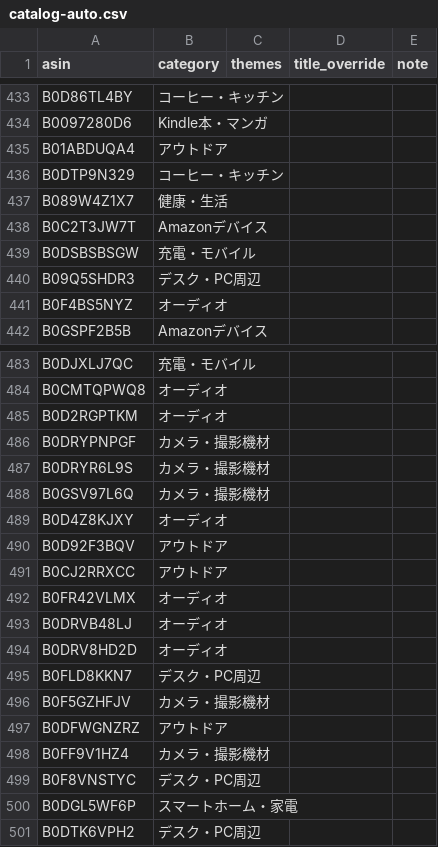
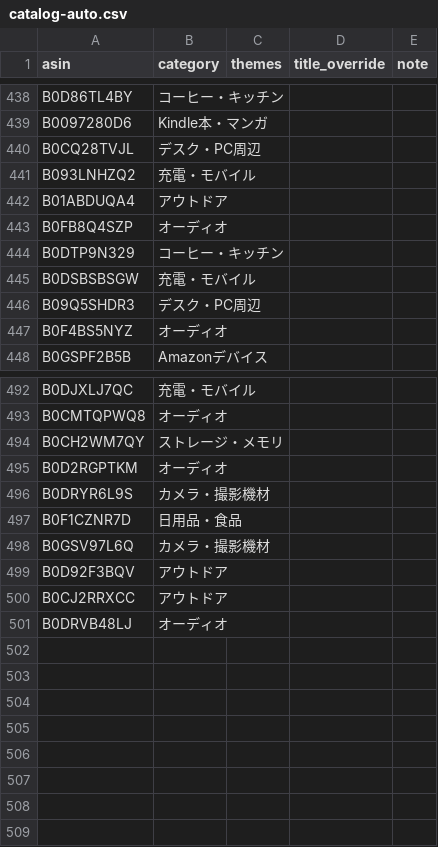
Before and after one commit to yokoichi/amazonsalematome, a CSV file: data/catalog-auto.csv, drawn as a sheet; only a part is shown, gaps mark what is left out; the diff covers the shown part only.

```diff
--- a/data/catalog-auto.csv
+++ b/data/catalog-auto.csv
@@ -434,6 +439,7 @@ B0D86TL4BY,コーヒー・キッチン,,,
 B0097280D6,Kindle本・マンガ,,,
+B0CQ28TVJL,デスク・PC周辺,,,
+B093LNHZQ2,充電・モバイル,,,
 B01ABDUQA4,アウトドア,,,
+B0FB8Q4SZP,オーディオ,,,
 B0DTP9N329,コーヒー・キッチン,,,
-B089W4Z1X7,健康・生活,,,
-B0C2T3JW7T,Amazonデバイス,,,
 B0DSBSBSGW,充電・モバイル,,,
@@ -484,18 +493,9 @@ B0DJXLJ7QC,充電・モバイル,,,
 B0CMTQPWQ8,オーディオ,,,
+B0CH2WM7QY,ストレージ・メモリ,,,
 B0D2RGPTKM,オーディオ,,,
-B0DRYPNPGF,カメラ・撮影機材,,,
 B0DRYR6L9S,カメラ・撮影機材,,,
+B0F1CZNR7D,日用品・食品,,,
 B0GSV97L6Q,カメラ・撮影機材,,,
-B0D4Z8KJXY,オーディオ,,,
 B0D92F3BQV,アウトドア,,,
 B0CJ2RRXCC,アウトドア,,,
-B0FR42VLMX,オーディオ,,,
 B0DRVB48LJ,オーディオ,,,
-B0DRV8HD2D,オーディオ,,,
-B0FLD8KKN7,デスク・PC周辺,,,
-B0F5GZHFJV,カメラ・撮影機材,,,
-B0DFWGNZRZ,アウトドア,,,
-B0FF9V1HZ4,カメラ・撮影機材,,,
-B0F8VNSTYC,デスク・PC周辺,,,
-B0DGL5WF6P,スマートホーム・家電,,,
-B0DTK6VPH2,デスク・PC周辺,,,
```
Also changed, not shown: 28 added rows, 20 removed rows, 10 moved rows and 1 edited cell elsewhere in this file, 1 other file.
